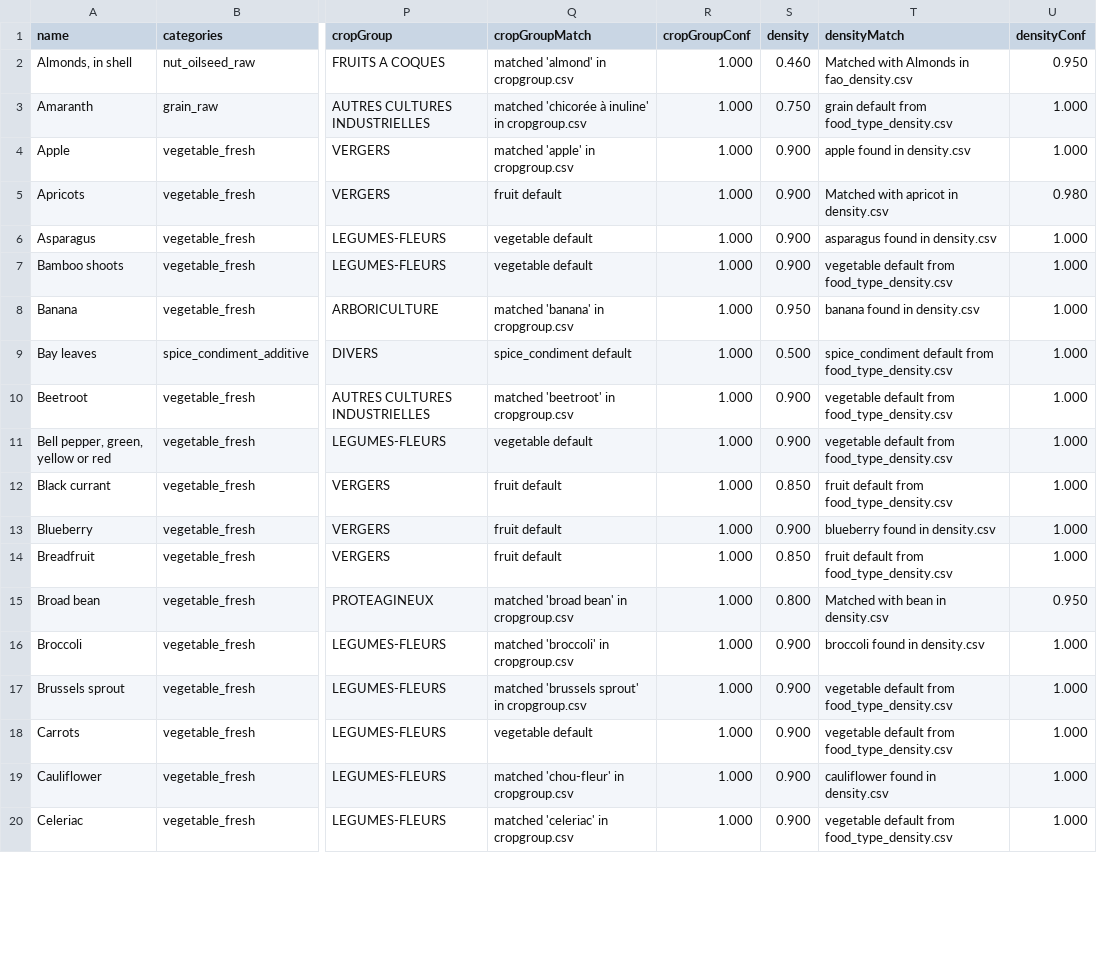
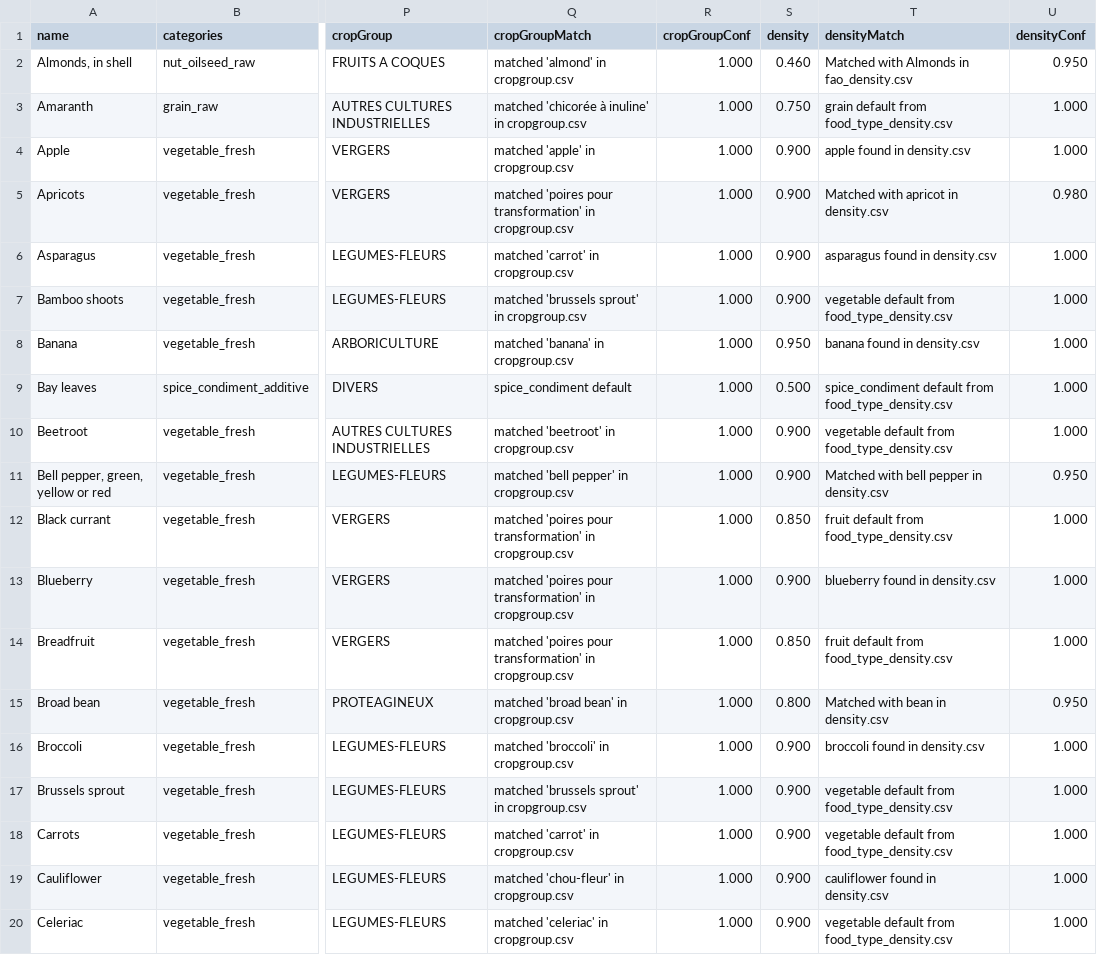
Before and after one commit to MTES-MCT/ecobalyse-method-tooling, a CSV file: food/metadata/generated/predictions_FR.csv, drawn as a sheet; only a part is shown, gaps mark what is left out; the diff covers the shown part only; the diff names each change by its address in the sheet, - before the commit and + after, or states it on an @@ line.

```diff
--- a/food/metadata/generated/predictions_FR.csv
+++ b/food/metadata/generated/predictions_FR.csv
-Q5 (cropGroupMatch): fruit default
+Q5 (cropGroupMatch): matched 'poires pour transformation' in cropgroup.csv
-Q6 (cropGroupMatch): vegetable default
+Q6 (cropGroupMatch): matched 'carrot' in cropgroup.csv
-Q7 (cropGroupMatch): vegetable default
+Q7 (cropGroupMatch): matched 'brussels sprout' in cropgroup.csv
-Q11 (cropGroupMatch): vegetable default
+Q11 (cropGroupMatch): matched 'bell pepper' in cropgroup.csv
-T11 (densityMatch): vegetable default from food_type_density.csv
+T11 (densityMatch): Matched with bell pepper in density.csv
-U11 (densityConf): 1.000
+U11 (densityConf): 0.950
-Q12:Q14 (cropGroupMatch): fruit default
+Q12:Q14 (cropGroupMatch): matched 'poires pour transformation' in cropgroup.csv
-Q18 (cropGroupMatch): vegetable default
+Q18 (cropGroupMatch): matched 'carrot' in cropgroup.csv
```
Also changed, not shown: 131 edited cells elsewhere in this file, food/metadata/generated/predictions_OI.csv, 4 other files.
